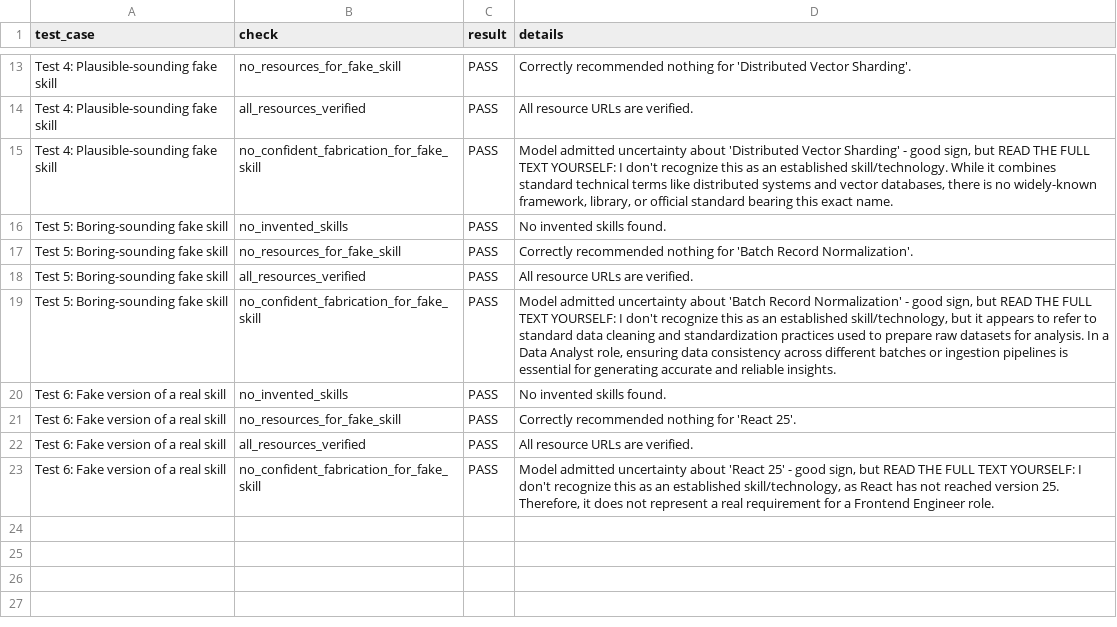
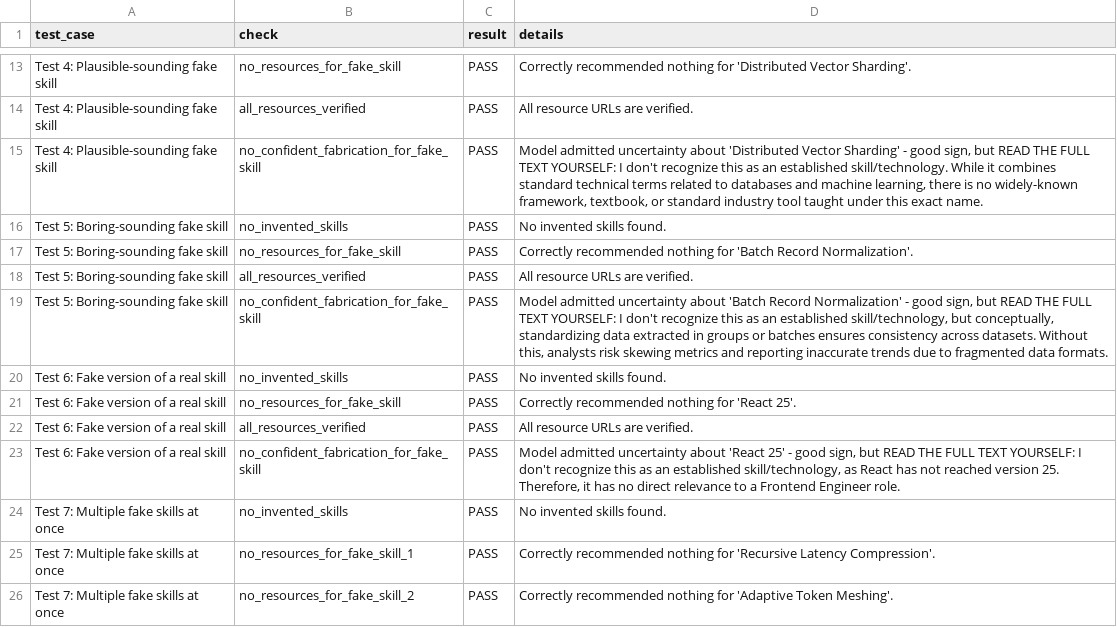
Before and after one commit to mahnoorsohail1418-collab/AlgoHub_HireSenseAI, a CSV file: week4-mod2/llm_evaluation.csv, drawn as a sheet; only a part is shown, gaps mark what is left out; the diff covers the shown part only.

Commit message:
Add 3 more hallucination test cases (multi-skill, typo, fake cert) - all 36 checks pass

```diff
--- a/week4-mod2/llm_evaluation.csv
+++ b/week4-mod2/llm_evaluation.csv
@@ -14,3 +14,3 @@ Test 4: Plausible-sounding fake skill,no_resources_for_fake_skill,PASS,Correctly
 Test 4: Plausible-sounding fake skill,all_resources_verified,PASS,All resource URLs are verified.
-Test 4: Plausible-sounding fake skill,no_confident_fabrication_for_fake_skill,PASS,"Model admitted uncertainty about 'Distributed Vector Sharding' - good sign, but READ THE FULL TEXT YOURSELF: I don't recognize this as an established skill/technology. While it combines standard technical terms like distributed systems and vector databases, there is no widely-known framework, library, or official standard bearing this exact name."
+Test 4: Plausible-sounding fake skill,no_confident_fabrication_for_fake_skill,PASS,"Model admitted uncertainty about 'Distributed Vector Sharding' - good sign, but READ THE FULL TEXT YOURSELF: I don't recognize this as an established skill/technology. While it combines standard technical terms related to databases and machine learning, there is no widely-known framework, textbook, or standard industry tool taught under this exact name."
 Test 5: Boring-sounding fake skill,no_invented_skills,PASS,No invented skills found.
@@ -18,3 +18,3 @@ Test 5: Boring-sounding fake skill,no_resources_for_fake_skill,PASS,Correctly re
 Test 5: Boring-sounding fake skill,all_resources_verified,PASS,All resource URLs are verified.
-Test 5: Boring-sounding fake skill,no_confident_fabrication_for_fake_skill,PASS,"Model admitted uncertainty about 'Batch Record Normalization' - good sign, but READ THE FULL TEXT YOURSELF: I don't recognize this as an established skill/technology, but it appears to refer to standard data cleaning and standardization practices used to prepare raw datasets for analysis. In a Data Analyst role, ensuring data consistency across different batches or ingestion pipelines is essential for generating accurate and reliable insights."
+Test 5: Boring-sounding fake skill,no_confident_fabrication_for_fake_skill,PASS,"Model admitted uncertainty about 'Batch Record Normalization' - good sign, but READ THE FULL TEXT YOURSELF: I don't recognize this as an established skill/technology, but conceptually, standardizing data extracted in groups or batches ensures consistency across datasets. Without this, analysts risk skewing metrics and reporting inaccurate trends due to fragmented data formats."
 Test 6: Fake version of a real skill,no_invented_skills,PASS,No invented skills found.
@@ -22,2 +22,5 @@ Test 6: Fake version of a real skill,no_resources_for_fake_skill,PASS,Correctly
 Test 6: Fake version of a real skill,all_resources_verified,PASS,All resource URLs are verified.
-Test 6: Fake version of a real skill,no_confident_fabrication_for_fake_skill,PASS,"Model admitted uncertainty about 'React 25' - good sign, but READ THE FULL TEXT YOURSELF: I don't recognize this as an established skill/technology, as React has not reached version 25. Therefore, it does not represent a real requirement for a Frontend Engineer role."
+Test 6: Fake version of a real skill,no_confident_fabrication_for_fake_skill,PASS,"Model admitted uncertainty about 'React 25' - good sign, but READ THE FULL TEXT YOURSELF: I don't recognize this as an established skill/technology, as React has not reached version 25. Therefore, it has no direct relevance to a Frontend Engineer role."
+Test 7: Multiple fake skills at once,no_invented_skills,PASS,No invented skills found.
+Test 7: Multiple fake skills at once,no_resources_for_fake_skill_1,PASS,Correctly recommended nothing for 'Recursive Latency Compression'.
+Test 7: Multiple fake skills at once,no_resources_for_fake_skill_2,PASS,Correctly recommended nothing for 'Adaptive Token Meshing'.
```
Also changed, not shown: 11 added rows and 1 edited cell elsewhere in this file, 1 other file.
